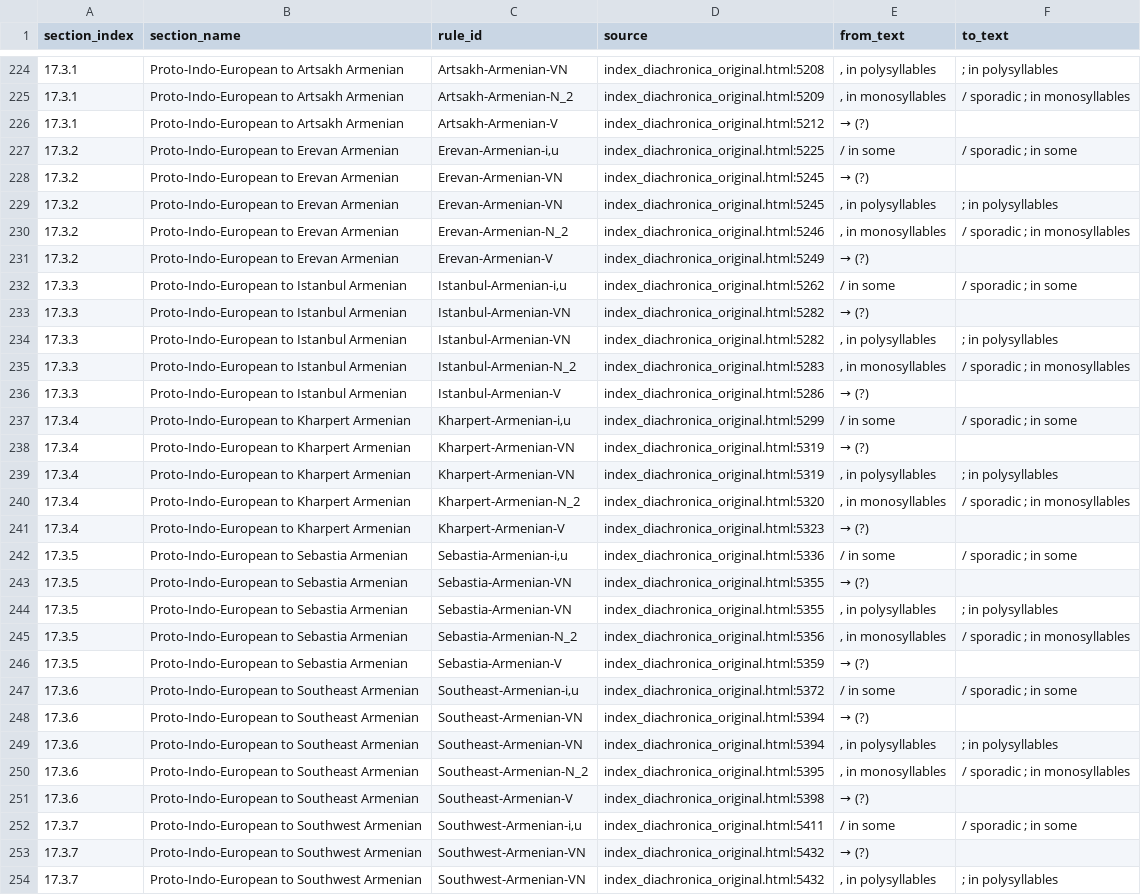
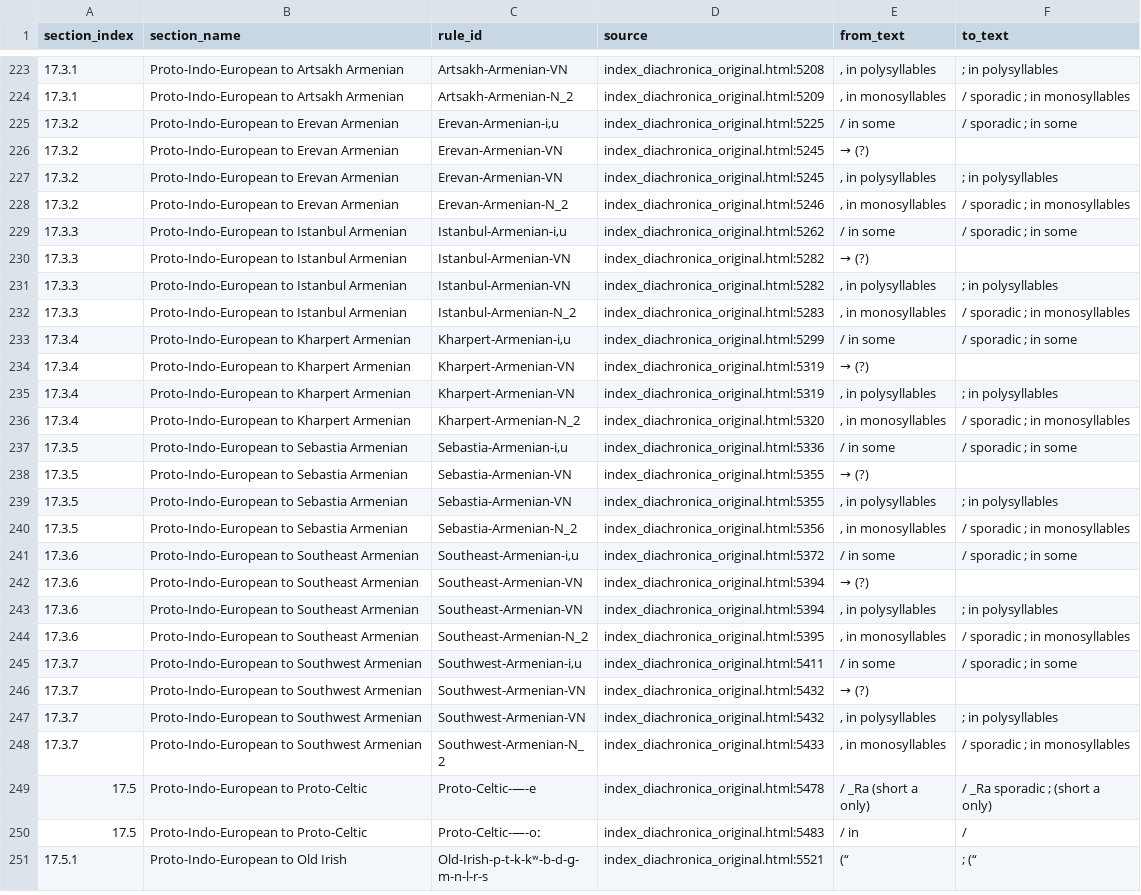
Before and after one commit to Pappa/conlanger, a CSV file: diagnostics/parse/manual_mappings_matched_rules.csv, drawn as a sheet; only a part is shown, gaps mark what is left out; the shorter side is filled out with more unchanged rows; the diff covers the shown part only.

Commit message:
Applying skip rules before mapping

```diff
--- a/diagnostics/parse/manual_mappings_matched_rules.csv
+++ b/diagnostics/parse/manual_mappings_matched_rules.csv
@@ -225,3 +224,2 @@ section_index,section_name,rule_id,source,from_text,to_text
 17.3.1,Proto-Indo-European to Artsakh Armenian,Artsakh-Armenian-N_2,index_diachronica_original.html:5209,", in monosyllables", / sporadic ; in monosyllables
-17.3.1,Proto-Indo-European to Artsakh Armenian,Artsakh-Armenian-V,index_diachronica_original.html:5212,→ (?),
 17.3.2,Proto-Indo-European to Erevan Armenian,"Erevan-Armenian-i,u",index_diachronica_original.html:5225, / in some , / sporadic ; in some
@@ -230,3 +228,2 @@ section_index,section_name,rule_id,source,from_text,to_text
 17.3.2,Proto-Indo-European to Erevan Armenian,Erevan-Armenian-N_2,index_diachronica_original.html:5246,", in monosyllables", / sporadic ; in monosyllables
-17.3.2,Proto-Indo-European to Erevan Armenian,Erevan-Armenian-V,index_diachronica_original.html:5249,→ (?),
 17.3.3,Proto-Indo-European to Istanbul Armenian,"Istanbul-Armenian-i,u",index_diachronica_original.html:5262, / in some , / sporadic ; in some
@@ -235,3 +232,2 @@ section_index,section_name,rule_id,source,from_text,to_text
 17.3.3,Proto-Indo-European to Istanbul Armenian,Istanbul-Armenian-N_2,index_diachronica_original.html:5283,", in monosyllables", / sporadic ; in monosyllables
-17.3.3,Proto-Indo-European to Istanbul Armenian,Istanbul-Armenian-V,index_diachronica_original.html:5286,→ (?),
 17.3.4,Proto-Indo-European to Kharpert Armenian,"Kharpert-Armenian-i,u",index_diachronica_original.html:5299, / in some , / sporadic ; in some
@@ -240,3 +236,2 @@ section_index,section_name,rule_id,source,from_text,to_text
 17.3.4,Proto-Indo-European to Kharpert Armenian,Kharpert-Armenian-N_2,index_diachronica_original.html:5320,", in monosyllables", / sporadic ; in monosyllables
-17.3.4,Proto-Indo-European to Kharpert Armenian,Kharpert-Armenian-V,index_diachronica_original.html:5323,→ (?),
 17.3.5,Proto-Indo-European to Sebastia Armenian,"Sebastia-Armenian-i,u",index_diachronica_original.html:5336, / in some , / sporadic ; in some
@@ -245,3 +240,2 @@ section_index,section_name,rule_id,source,from_text,to_text
 17.3.5,Proto-Indo-European to Sebastia Armenian,Sebastia-Armenian-N_2,index_diachronica_original.html:5356,", in monosyllables", / sporadic ; in monosyllables
-17.3.5,Proto-Indo-European to Sebastia Armenian,Sebastia-Armenian-V,index_diachronica_original.html:5359,→ (?),
 17.3.6,Proto-Indo-European to Southeast Armenian,"Southeast-Armenian-i,u",index_diachronica_original.html:5372, / in some , / sporadic ; in some
@@ -250,3 +244,2 @@ section_index,section_name,rule_id,source,from_text,to_text
 17.3.6,Proto-Indo-European to Southeast Armenian,Southeast-Armenian-N_2,index_diachronica_original.html:5395,", in monosyllables", / sporadic ; in monosyllables
-17.3.6,Proto-Indo-European to Southeast Armenian,Southeast-Armenian-V,index_diachronica_original.html:5398,→ (?),
 17.3.7,Proto-Indo-European to Southwest Armenian,"Southwest-Armenian-i,u",index_diachronica_original.html:5411, / in some , / sporadic ; in some
```
Also changed, not shown: 10 removed rows elsewhere in this file, diagnostics/inventory/error_clusters/expected_underscore_errors.csv, diagnostics/inventory/rule-inventory-changelog.csv, 9 other files.
